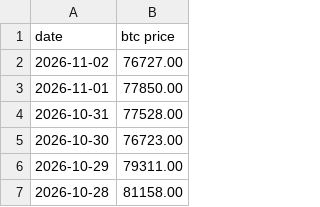
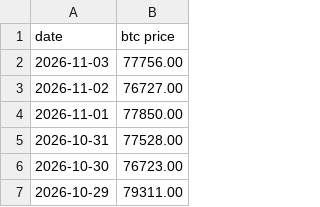
Before and after one commit to lovexw/btchao-mono, a CSV file: sites/ahr-dca/btc-price all.csv, drawn as a sheet; only a part is shown; the shorter side is filled out with more unchanged rows; the diff names each change by its address in the sheet, - before the commit and + after, or states it on an @@ line.

```diff
--- a/sites/ahr-dca/btc-price all.csv
+++ b/sites/ahr-dca/btc-price all.csv
+row 2: 2026-11-03 | 77756.00
```
Also changed, not shown: 1 other file.
